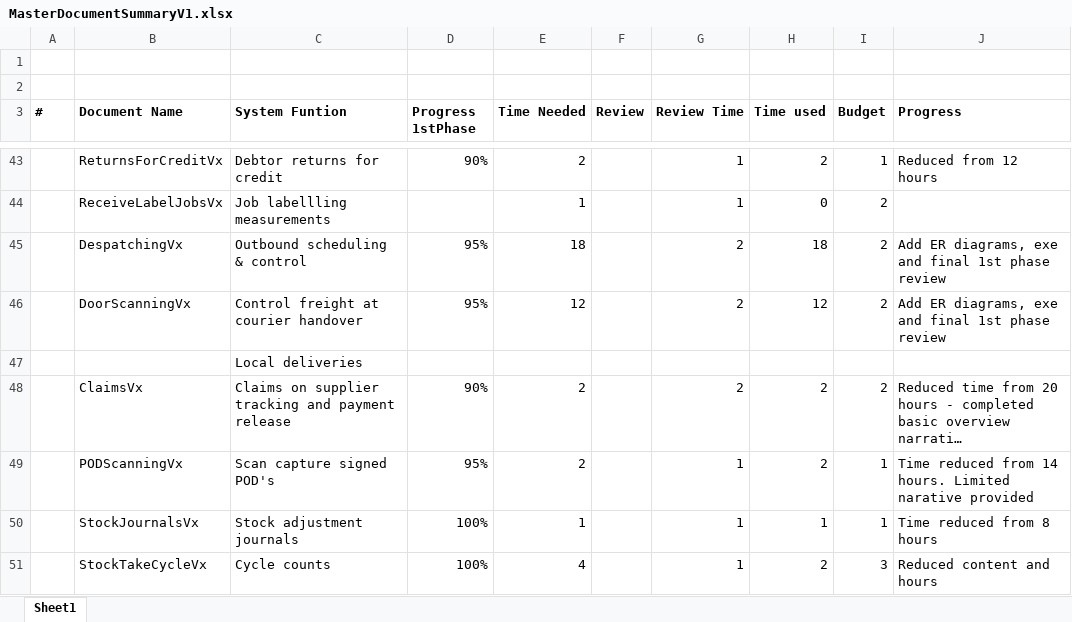
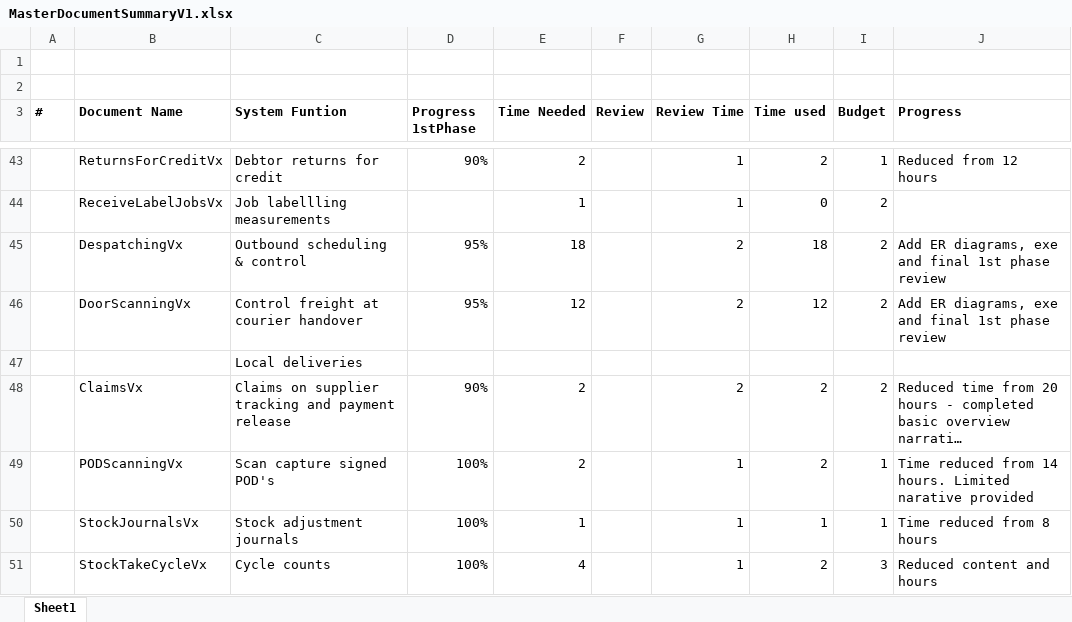
Before and after one commit to JacovdW/ep, an Excel workbook: Documentation/MasterDocumentSummaryV1.xlsx, sheet Sheet1, drawn as a sheet; only a part is shown, gaps mark what is left out; long unchanged cells end in …; values as stored, in another font and other column widths than the file's, no borders; the diff names each change by its address in the sheet, - before the commit and + after, or states it on an @@ line.

Commit message:
Completed documentation

```diff
--- a/Documentation/MasterDocumentSummaryV1.xlsx (sheet Sheet1)
+++ b/Documentation/MasterDocumentSummaryV1.xlsx (sheet Sheet1)
-D49 (Progress 1stPhase): 95%
+D49 (Progress 1stPhase): 100%
```
Also changed, not shown: 1 other file.
